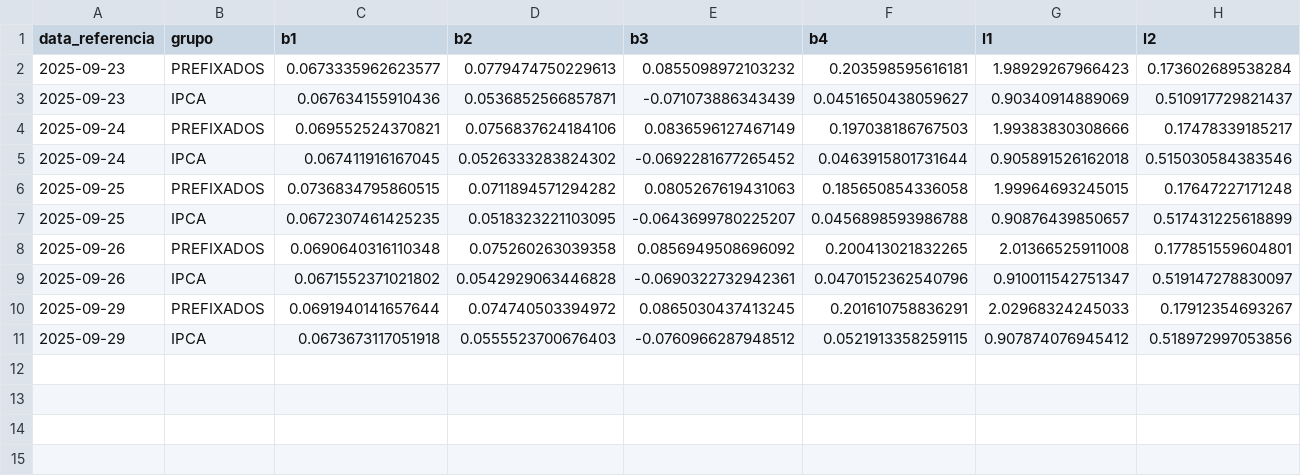
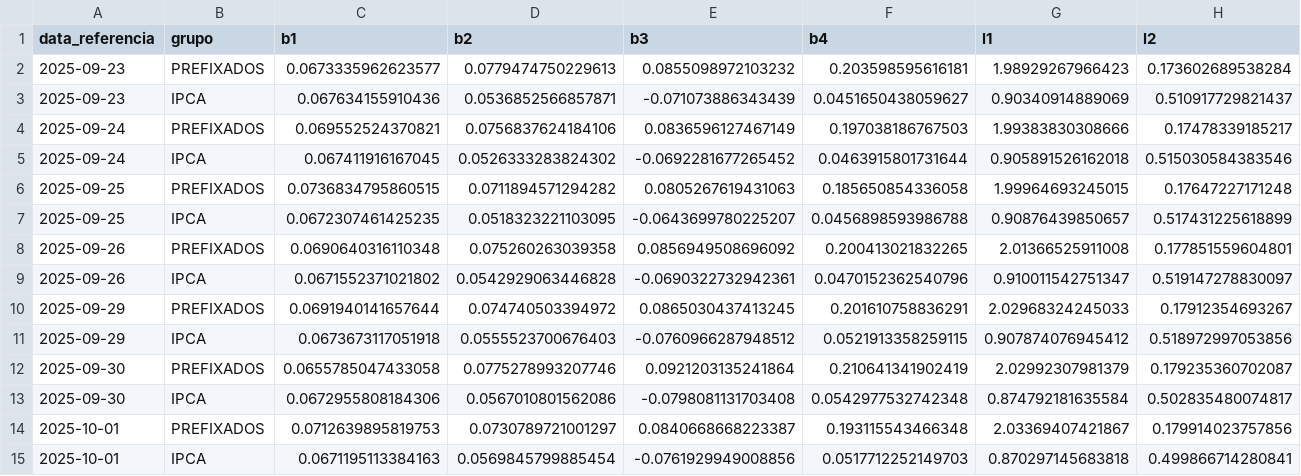
Before and after one commit to rayaadvisorybr-source/publicdata, a CSV file: historico_svensson_anbima.csv, drawn as a sheet; the diff names each change by its address in the sheet, - before the commit and + after, or states it on an @@ line.

Commit message:
Atualização automática dos dados em 2025-10-02 08:41:30

```diff
--- a/historico_svensson_anbima.csv
+++ b/historico_svensson_anbima.csv
+row 12: 2025-09-30 | PREFIXADOS | 0.0655785047433058 | 0.0775278993207746 | 0.0921203135241864 | 0.210641341902419 | 2.02992307981379 | 0.179235360702087
+row 13: 2025-09-30 | IPCA | 0.0672955808184306 | 0.0567010801562086 | -0.0798081131703408 | 0.0542977532742348 | 0.874792181635584 | 0.502835480074817
+row 14: 2025-10-01 | PREFIXADOS | 0.0712639895819753 | 0.0730789721001297 | 0.0840668668223387 | 0.193115543466348 | 2.03369407421867 | 0.179914023757856
+row 15: 2025-10-01 | IPCA | 0.0671195113384163 | 0.0569845799885454 | -0.0761929949008856 | 0.0517712252149703 | 0.870297145683818 | 0.499866714280841
```
